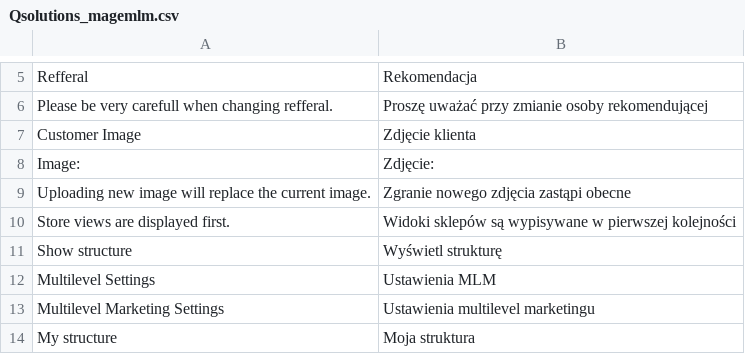
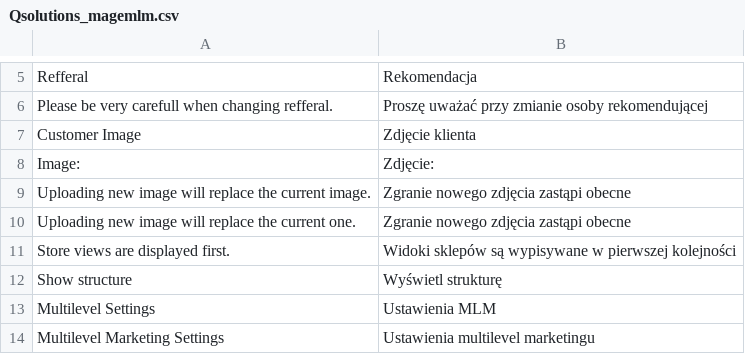
Before and after one commit to andrew40404/magemlm, a CSV file: app/locale/pl_PL/Qsolutions_magemlm.csv, drawn as a sheet; only a part is shown, gaps mark what is left out; the shorter side is filled out with more unchanged rows; the diff covers the shown part only; the diff names each change by its address in the sheet, - before the commit and + after, or states it on an @@ line.

```diff
--- a/app/locale/pl_PL/Qsolutions_magemlm.csv
+++ b/app/locale/pl_PL/Qsolutions_magemlm.csv
+row 10: Uploading new image will replace the current one. | Zgranie nowego zdjęcia zastąpi obecne
```
Also changed, not shown: 36 added rows elsewhere in this file, 33 other files.
